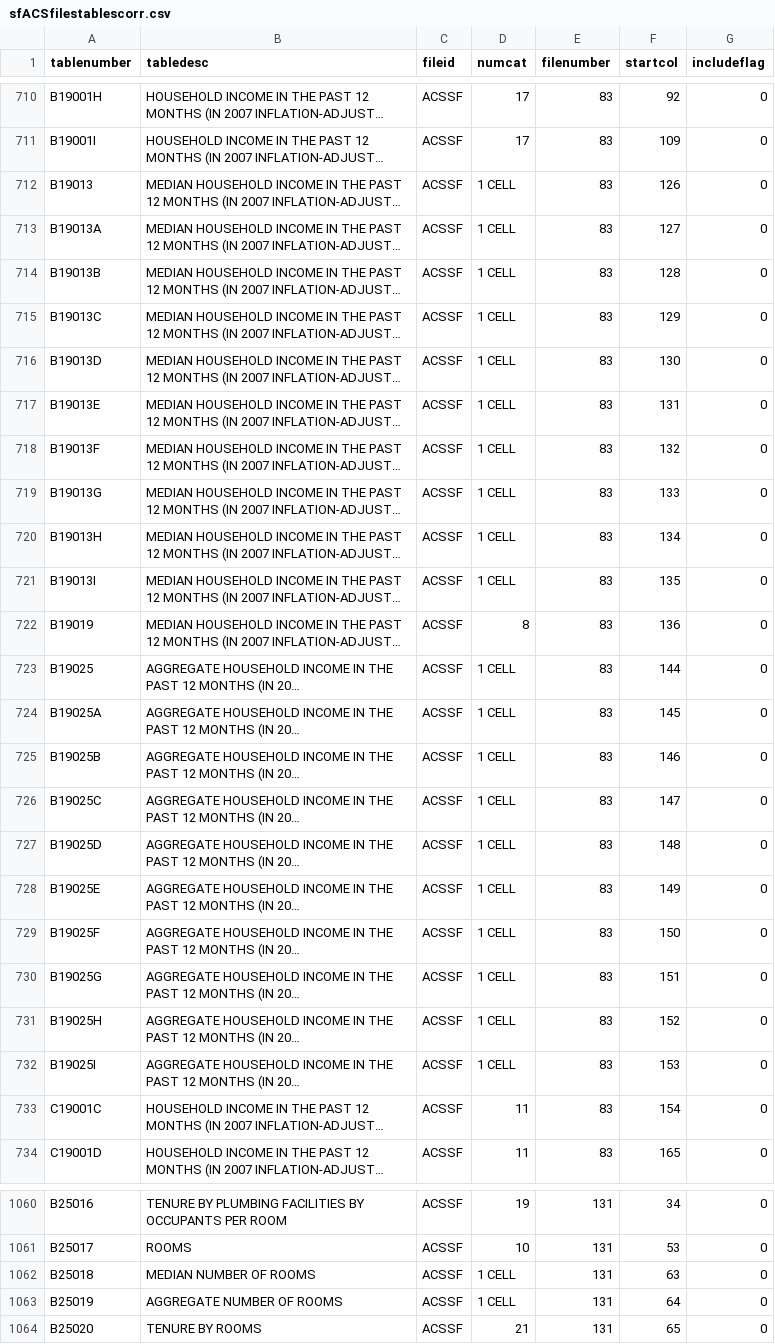
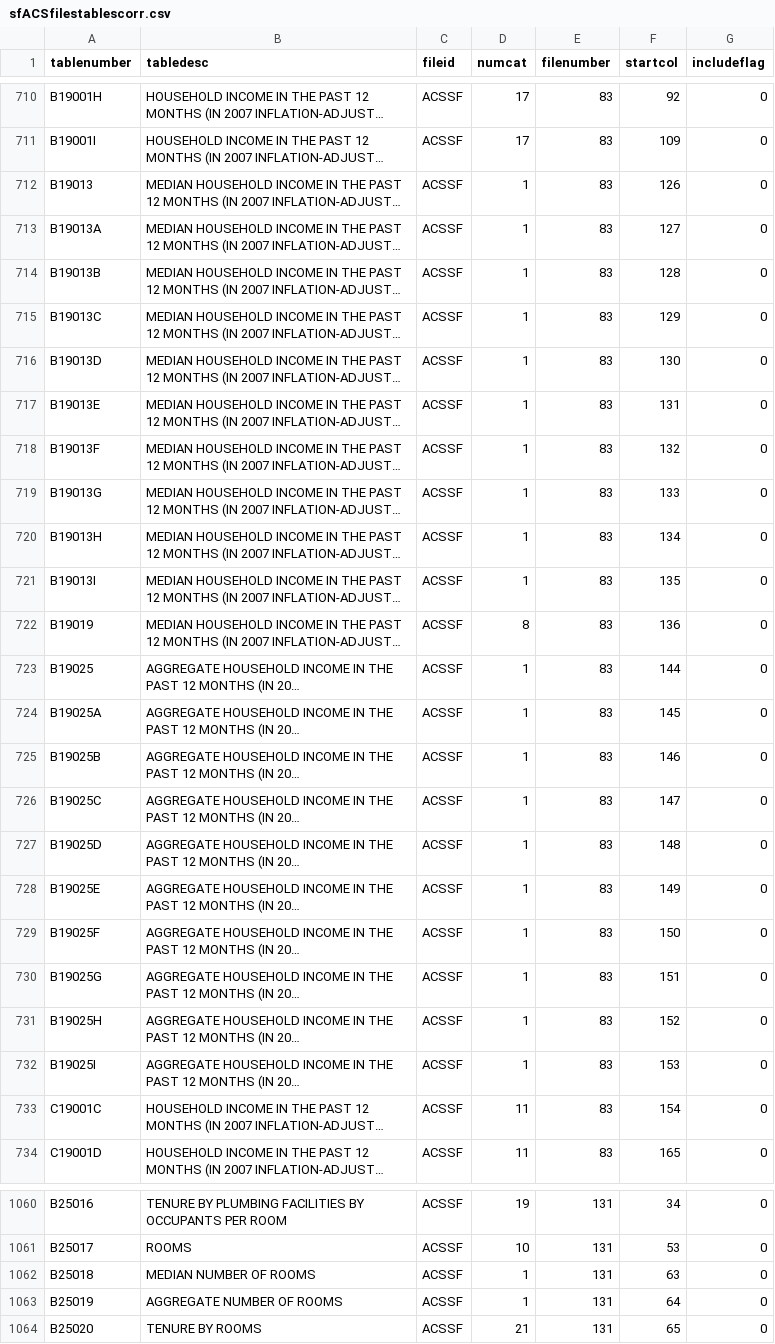
Before and after one commit to junliu1234/populationsynthesis, a CSV file: gui/data/sfACSfilestablescorr.csv, drawn as a sheet; only a part is shown, gaps mark what is left out; long unchanged cells end in …; the diff covers the shown part only; the diff names each change by its address in the sheet, - before the commit and + after, or states it on an @@ line.

```diff
--- a/gui/data/sfACSfilestablescorr.csv
+++ b/gui/data/sfACSfilestablescorr.csv
-D712:D721 (numcat): 1 CELL
+D712:D721 (numcat): 1
-D723:D732 (numcat): 1 CELL
+D723:D732 (numcat): 1
-D1062:D1063 (numcat): 1 CELL
+D1062:D1063 (numcat): 1
```
Also changed, not shown: 82 edited cells elsewhere in this file.
